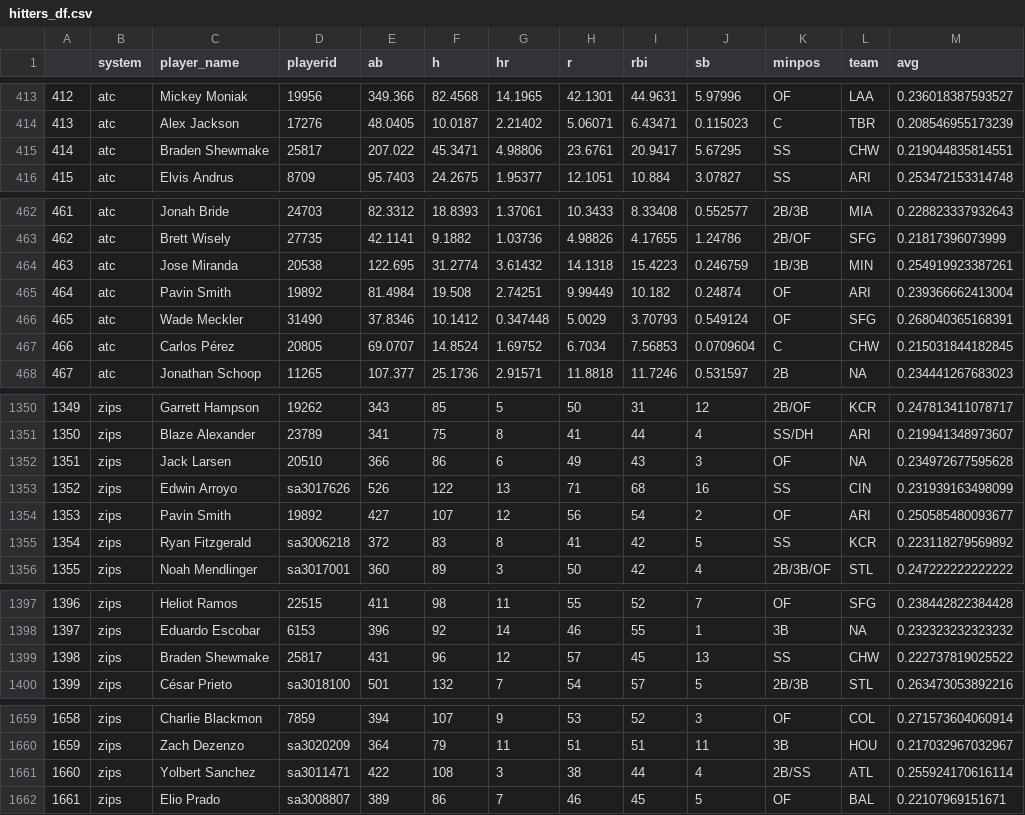
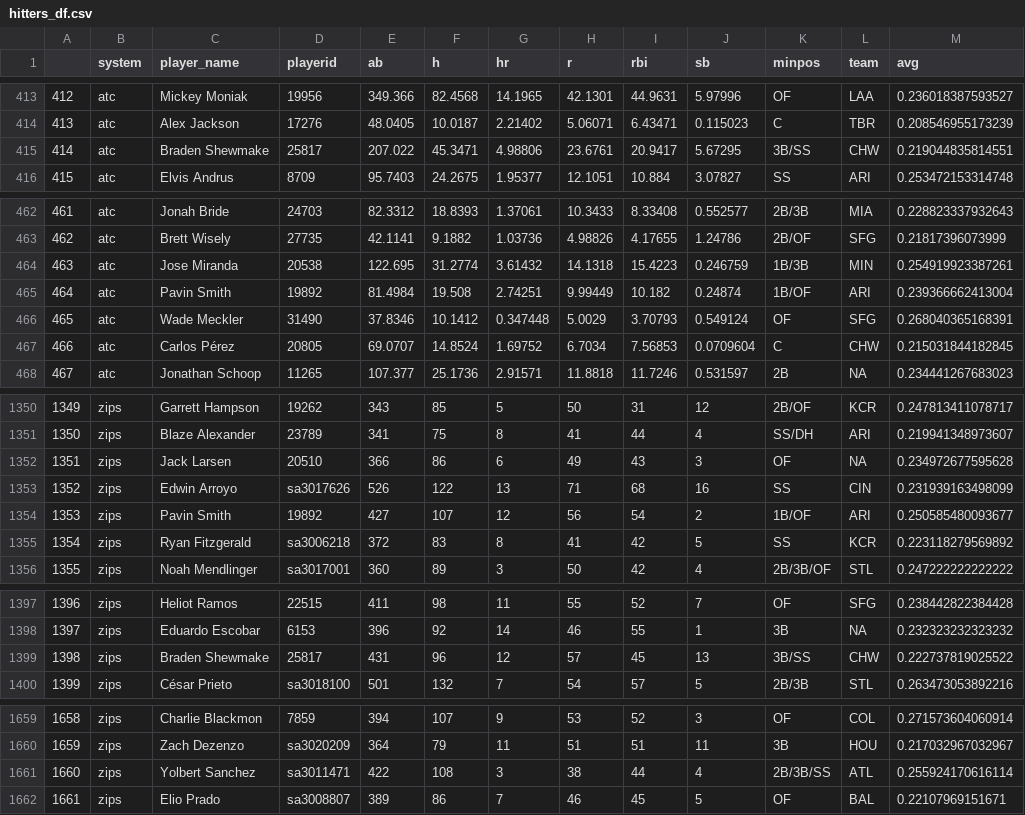
Before and after one commit to bdidds2/Betting, a CSV file: ottoneu/hitters_df.csv, drawn as a sheet; only a part is shown, gaps mark what is left out; the diff covers the shown part only.

```diff
--- a/ottoneu/hitters_df.csv
+++ b/ottoneu/hitters_df.csv
@@ -414,3 +414,3 @@
 "413","atc","Alex Jackson","17276",48.0405,10.0187,2.21402,5.06071,6.43471,0.115023,"C","TBR",0.208546955173239
-"414","atc","Braden Shewmake","25817",207.022,45.3471,4.98806,23.6761,20.9417,5.67295,"SS","CHW",0.219044835814551
+"414","atc","Braden Shewmake","25817",207.022,45.3471,4.98806,23.6761,20.9417,5.67295,"3B/SS","CHW",0.219044835814551
 "415","atc","Elvis Andrus","8709",95.7403,24.2675,1.95377,12.1051,10.884,3.07827,"SS","ARI",0.253472153314748
@@ -464,3 +464,3 @@
 "463","atc","Jose Miranda","20538",122.695,31.2774,3.61432,14.1318,15.4223,0.246759,"1B/3B","MIN",0.254919923387261
-"464","atc","Pavin Smith","19892",81.4984,19.508,2.74251,9.99449,10.182,0.24874,"OF","ARI",0.239366662413004
+"464","atc","Pavin Smith","19892",81.4984,19.508,2.74251,9.99449,10.182,0.24874,"1B/OF","ARI",0.239366662413004
 "465","atc","Wade Meckler","31490",37.8346,10.1412,0.347448,5.0029,3.70793,0.549124,"OF","SFG",0.268040365168391
@@ -1353,3 +1353,3 @@
 "1352","zips","Edwin Arroyo","sa3017626",526,122,13,71,68,16,"SS","CIN",0.231939163498099
-"1353","zips","Pavin Smith","19892",427,107,12,56,54,2,"OF","ARI",0.250585480093677
+"1353","zips","Pavin Smith","19892",427,107,12,56,54,2,"1B/OF","ARI",0.250585480093677
 "1354","zips","Ryan Fitzgerald","sa3006218",372,83,8,41,42,5,"SS","KCR",0.223118279569892
@@ -1398,3 +1398,3 @@
 "1397","zips","Eduardo Escobar","6153",396,92,14,46,55,1,"3B",NA,0.232323232323232
-"1398","zips","Braden Shewmake","25817",431,96,12,57,45,13,"SS","CHW",0.222737819025522
+"1398","zips","Braden Shewmake","25817",431,96,12,57,45,13,"3B/SS","CHW",0.222737819025522
 "1399","zips","César Prieto","sa3018100",501,132,7,54,57,5,"2B/3B","STL",0.263473053892216
@@ -1660,3 +1660,3 @@
 "1659","zips","Zach Dezenzo","sa3020209",364,79,11,51,51,11,"3B","HOU",0.217032967032967
-"1660","zips","Yolbert Sanchez","sa3011471",422,108,3,38,44,4,"2B/SS","ATL",0.255924170616114
+"1660","zips","Yolbert Sanchez","sa3011471",422,108,3,38,44,4,"2B/3B/SS","ATL",0.255924170616114
 "1661","zips","Elio Prado","sa3008807",389,86,7,46,45,5,"OF","BAL",0.22107969151671
```
Also changed, not shown: 9 edited cells elsewhere in this file, ottoneu/all_hitters.csv, ottoneu/all_pitchers.csv, 4 other files.
